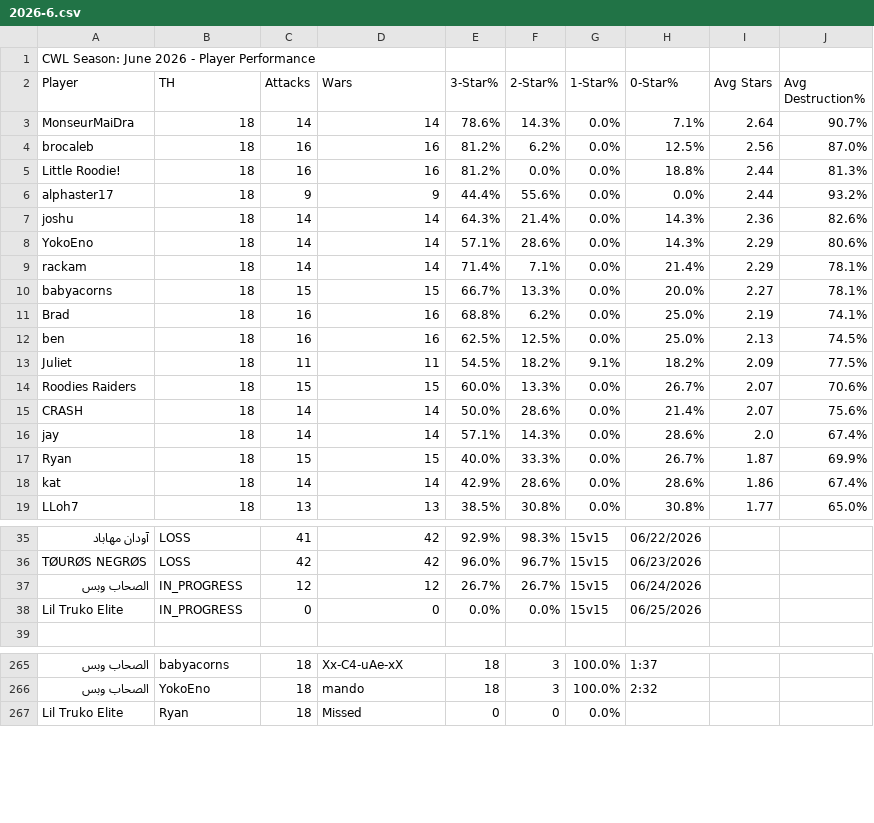
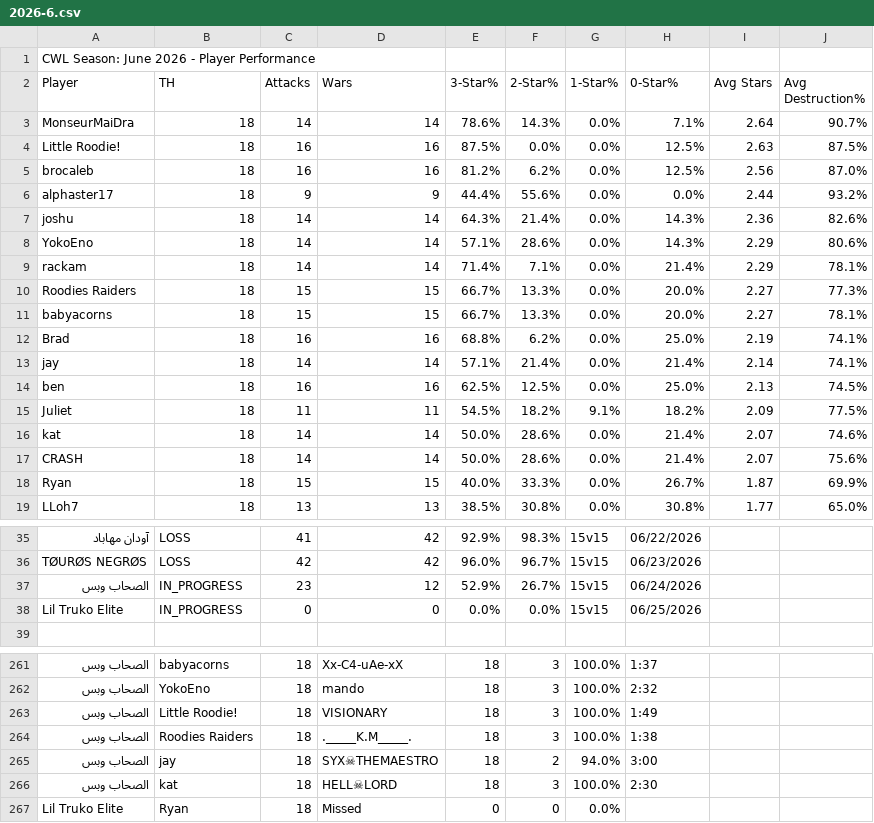
Before and after one commit to Silvester13-SOS/clash-war-analytics, a CSV file: docs/data/cwl-season/2026-6.csv, drawn as a sheet; only a part is shown, gaps mark what is left out; removed rows and columns are numbered as before the commit, all else as after; the diff covers the shown part only; the diff names each change by its address in the sheet, - before the commit and + after, or states it on an @@ line.

```diff
--- a/docs/data/cwl-season/2026-6.csv
+++ b/docs/data/cwl-season/2026-6.csv
+row 4: Little Roodie! | 18 | 16 | 16 | 87.5% | 0.0% | 0.0% | 12.5% | 2.63 | 87.5%
-row 5: Little Roodie! | 18 | 16 | 16 | 81.2% | 0.0% | 0.0% | 18.8% | 2.44 | 81.3%
+row 10: Roodies Raiders | 18 | 15 | 15 | 66.7% | 13.3% | 0.0% | 20.0% | 2.27 | 77.3%
+row 13: jay | 18 | 14 | 14 | 57.1% | 21.4% | 0.0% | 21.4% | 2.14 | 74.1%
-row 14: Roodies Raiders | 18 | 15 | 15 | 60.0% | 13.3% | 0.0% | 26.7% | 2.07 | 70.6%
+row 16: kat | 18 | 14 | 14 | 50.0% | 28.6% | 0.0% | 21.4% | 2.07 | 74.6%
-row 16: jay | 18 | 14 | 14 | 57.1% | 14.3% | 0.0% | 28.6% | 2.0 | 67.4%
-row 18: kat | 18 | 14 | 14 | 42.9% | 28.6% | 0.0% | 28.6% | 1.86 | 67.4%
-C37 (Attacks): 12
+C37 (Attacks): 23
-E37 (3-Star%): 26.7%
+E37 (3-Star%): 52.9%
+row 263: الصحاب وبس | Little Roodie! | 18 | VISIONARY | 18 | 3 | 100.0% | 1:49
+row 264: الصحاب وبس | Roodies Raiders | 18 | ._____K.M_____. | 18 | 3 | 100.0% | 1:38
+row 265: الصحاب وبس | jay | 18 | SYX☠THEMAESTRO | 18 | 2 | 94.0% | 3:00
+row 266: الصحاب وبس | kat | 18 | HELL☠LORD | 18 | 3 | 100.0% | 2:30
```
Also changed, not shown: 4 removed rows elsewhere in this file, 14 other files.
